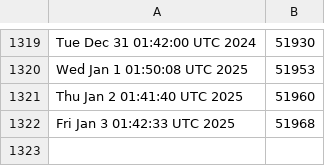
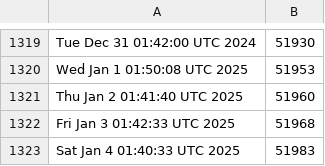
Before and after one commit to kgilmer/ghactions, a CSV file: iso-release-count.csv, drawn as a sheet; only a part is shown, gaps mark what is left out; the diff names each change by its address in the sheet, - before the commit and + after, or states it on an @@ line.

```diff
--- a/iso-release-count.csv
+++ b/iso-release-count.csv
+row 1323: Sat Jan 4 01:40:33 UTC 2025 | 51983
```
Also changed, not shown: release-count.csv.
